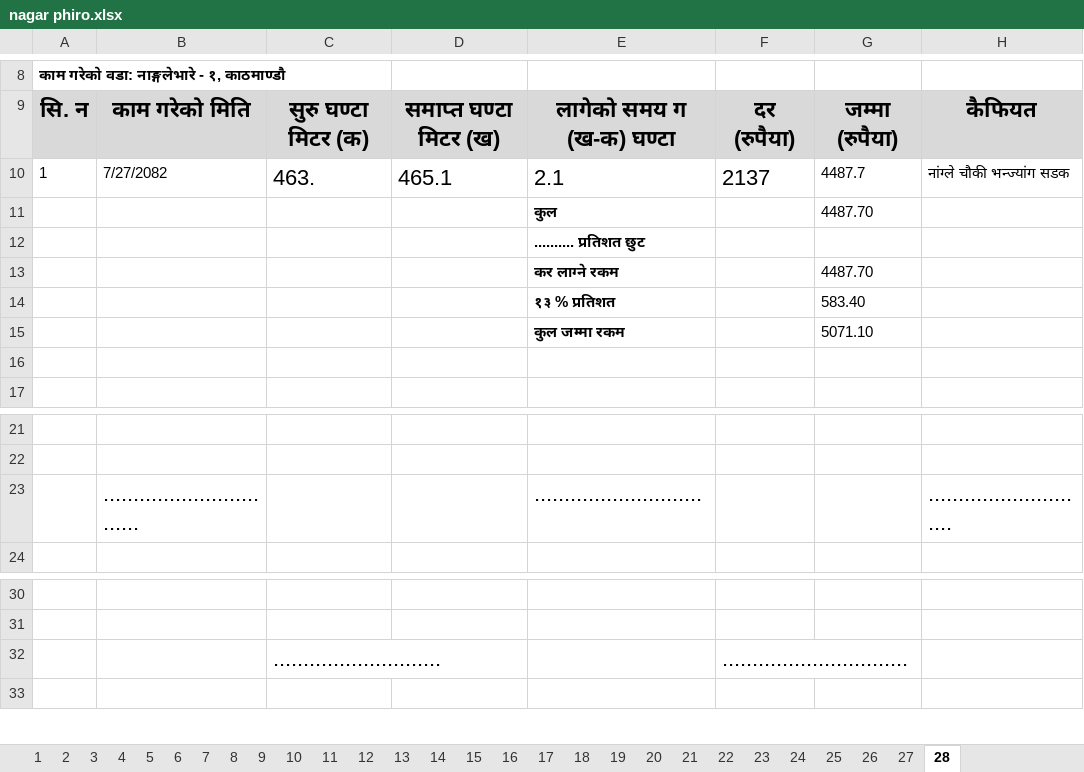
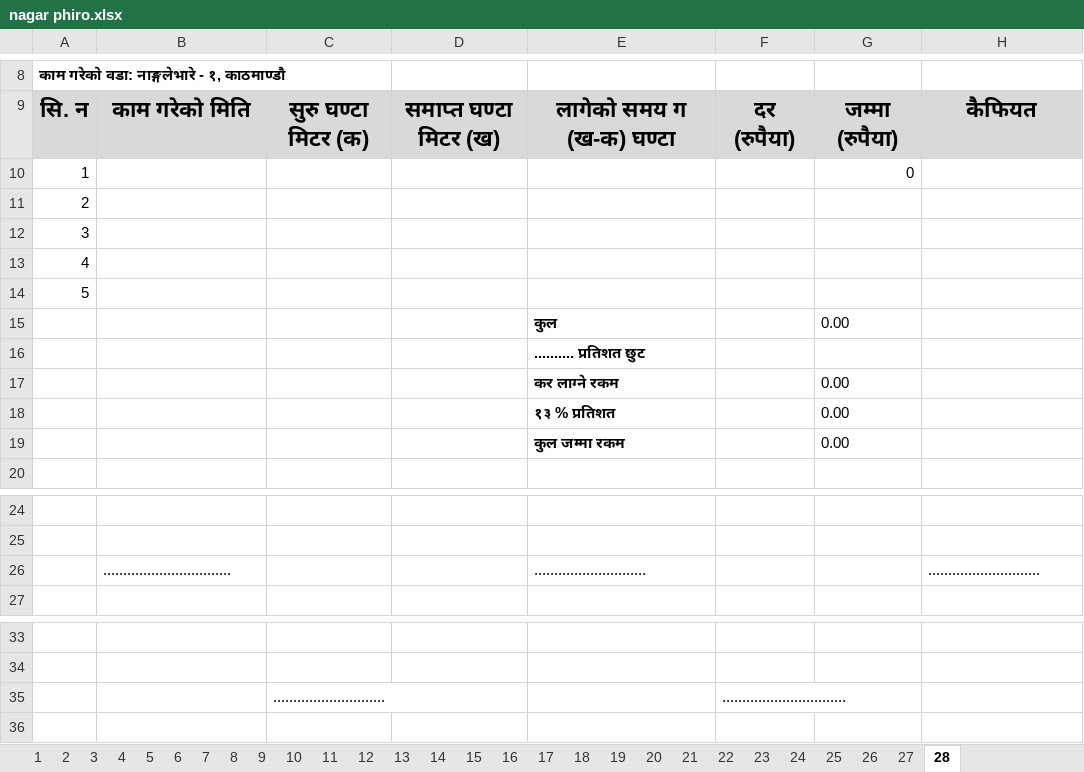
Before and after one commit to suwalcrystal/ward1, an Excel workbook: बजेट माग estimate/JCB log/nagar phiro.xlsx, sheet 28, drawn as a sheet; only a part is shown, gaps mark what is left out; values as stored, in another font and other column widths than the file's, no borders; removed rows and columns are numbered as before the commit, all else as after; the diff names each change by its address in the sheet, - before the commit and + after, or states it on an @@ line.

```diff
--- a/बजेट माग estimate/JCB log/nagar phiro.xlsx (sheet 28)
+++ b/बजेट माग estimate/JCB log/nagar phiro.xlsx (sheet 28)
-row 10: 1 | 7/27/2082 | 463. | 465.1 | 2.1 | 2137 | 4487.7 | नांग्ले चौकी भन्ज्यांग सडक
-row 11:  |  |  |  | कुल |  | 4487.70
+row 10: 1 |  |  |  |  |  | 0
+row 11: 2
+row 12: 3
+row 13: 4
+row 14: 5
+row 15:  |  |  |  | कुल |  | 0.00
-G17: 4487.70
+G17: 0.00
-G18: 583.40
+G18: 0.00
-row 15:  |  |  |  | कुल जम्मा रकम |  | 5071.10
-row 19: (empty)
+row 19:  |  |  |  | कुल जम्मा रकम |  | 0.00
@@ B26 text size: smaller @@
@@ E26 text size: smaller @@
@@ H26 text size: smaller @@
@@ C35 text size: smaller @@
@@ F35 text size: smaller @@
```
Also changed, not shown: 2 other files.
